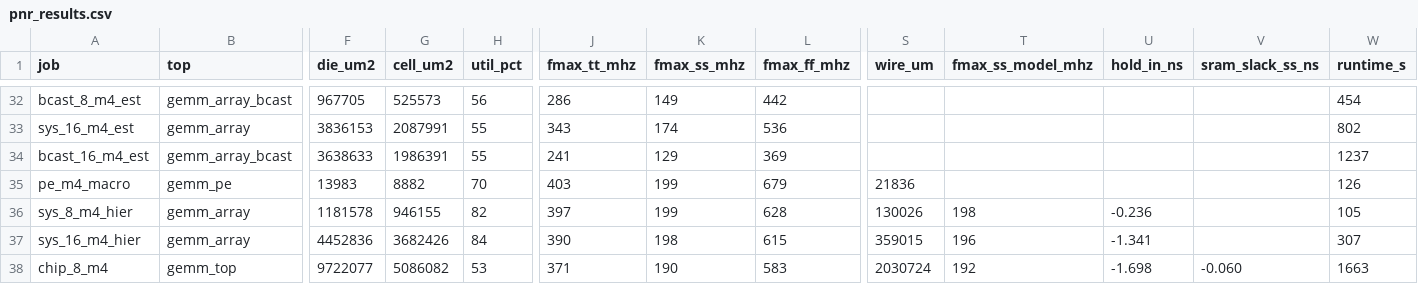
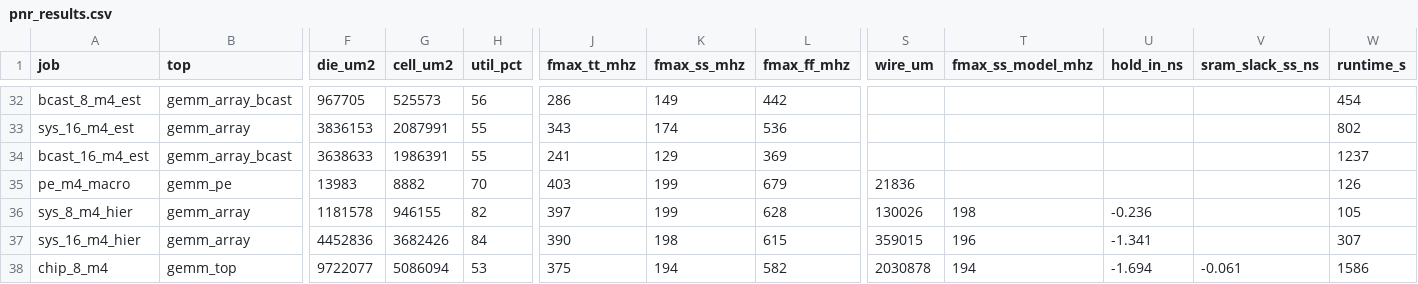
Before and after one commit to Ruika-K/GEMM-acc, a CSV file: syn/asic/pnr_results.csv, drawn as a sheet; only a part is shown, gaps mark what is left out; the diff names each change by its address in the sheet, - before the commit and + after, or states it on an @@ line.

```diff
--- a/syn/asic/pnr_results.csv
+++ b/syn/asic/pnr_results.csv
-G38 (cell_um2): 5086082
+G38 (cell_um2): 5086094
-J38 (fmax_tt_mhz): 371
+J38 (fmax_tt_mhz): 375
-K38 (fmax_ss_mhz): 190
+K38 (fmax_ss_mhz): 194
-L38 (fmax_ff_mhz): 583
+L38 (fmax_ff_mhz): 582
-S38 (wire_um): 2030724
+S38 (wire_um): 2030878
-T38 (fmax_ss_model_mhz): 192
+T38 (fmax_ss_model_mhz): 194
-U38 (hold_in_ns): -1.698
+U38 (hold_in_ns): -1.694
-V38 (sram_slack_ss_ns): -0.060
+V38 (sram_slack_ss_ns): -0.061
-W38 (runtime_s): 1663
+W38 (runtime_s): 1586
```
Also changed, not shown: 1 other file.
